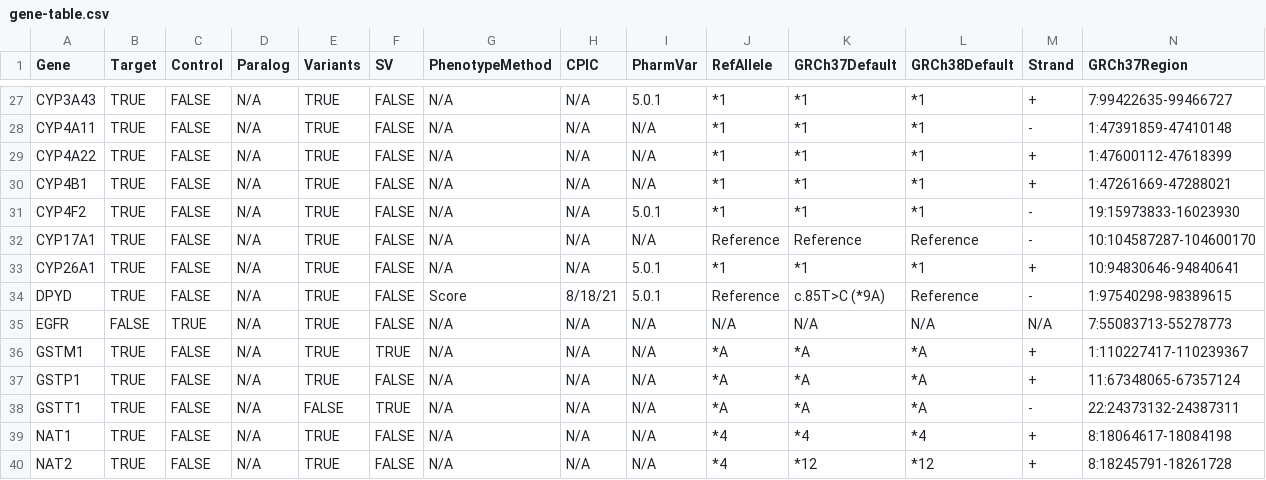
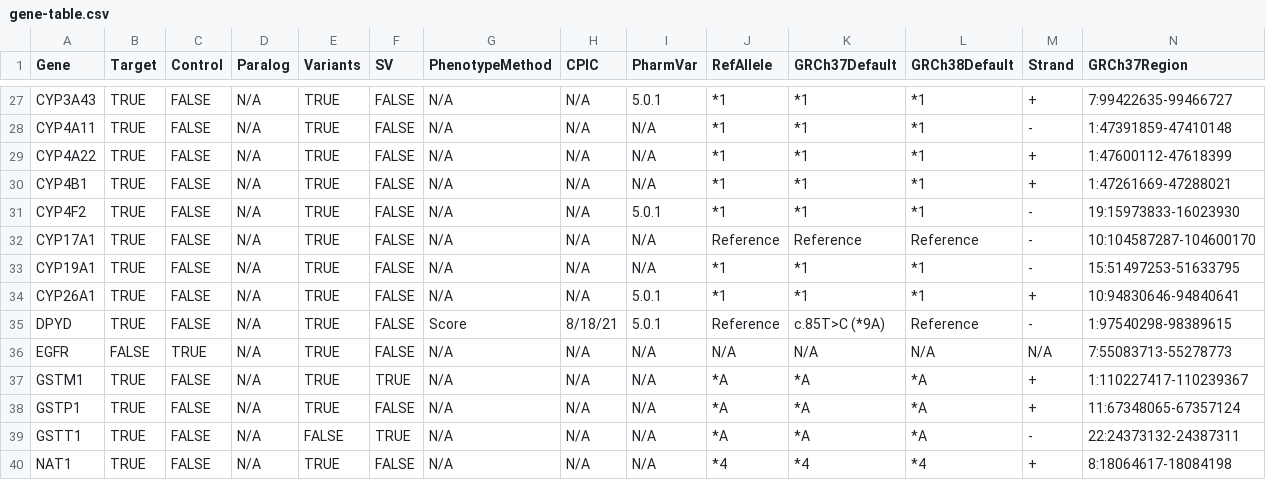
Before and after one commit to sbslee/pypgx, a CSV file: pypgx/api/data/gene-table.csv, drawn as a sheet; only a part is shown, gaps mark what is left out; the shorter side is filled out with more unchanged rows; rows hold the shown columns only; the diff names each change by its address in the sheet, - before the commit and + after, or states it on an @@ line.

Commit message:
Add new gene: CYP19A1

```diff
--- a/pypgx/api/data/gene-table.csv
+++ b/pypgx/api/data/gene-table.csv
+row 33: CYP19A1 | TRUE | FALSE | N/A | TRUE | FALSE | N/A | N/A | N/A | *1 | *1 | *1 | - | 15:51497253-51633795
```
Also changed, not shown: pypgx/api/data/allele-table.csv, pypgx/api/data/variant-table.csv, 1 other file.
